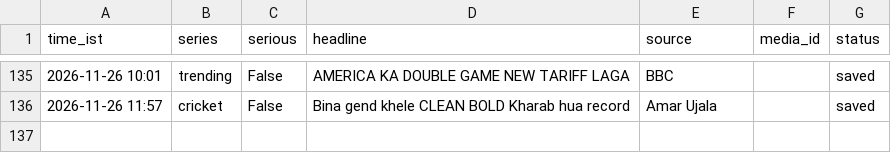
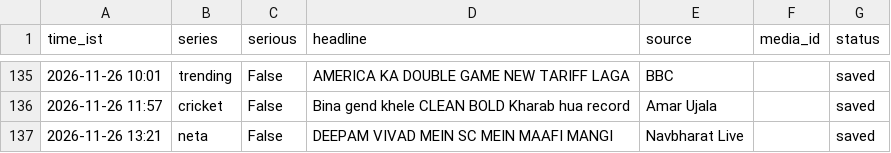
Before and after one commit to rameshprasad8218-lgtm/single-society-bot, a CSV file: data/log.csv, drawn as a sheet; only a part is shown, gaps mark what is left out; the diff names each change by its address in the sheet, - before the commit and + after, or states it on an @@ line.

Commit message:
log 1321_neta saved

```diff
--- a/data/log.csv
+++ b/data/log.csv
+row 137: 2026-11-26 13:21 | neta | False | DEEPAM VIVAD MEIN SC MEIN MAAFI MANGI | Navbharat Live |  | saved
```
